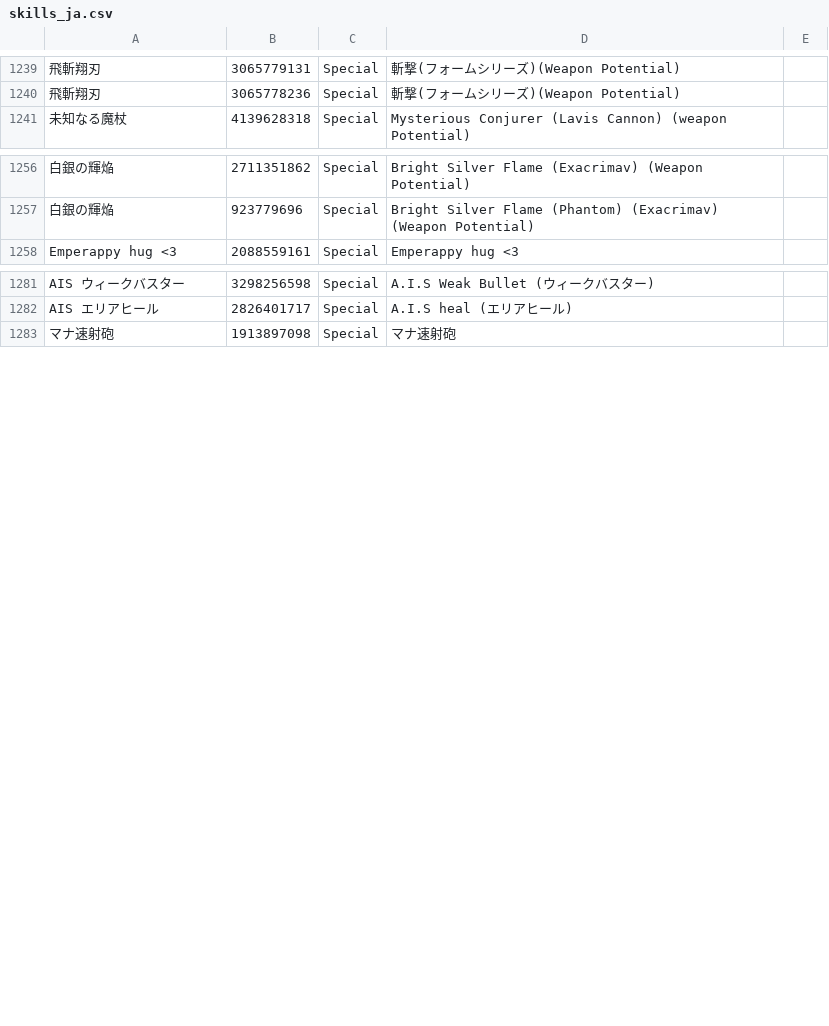
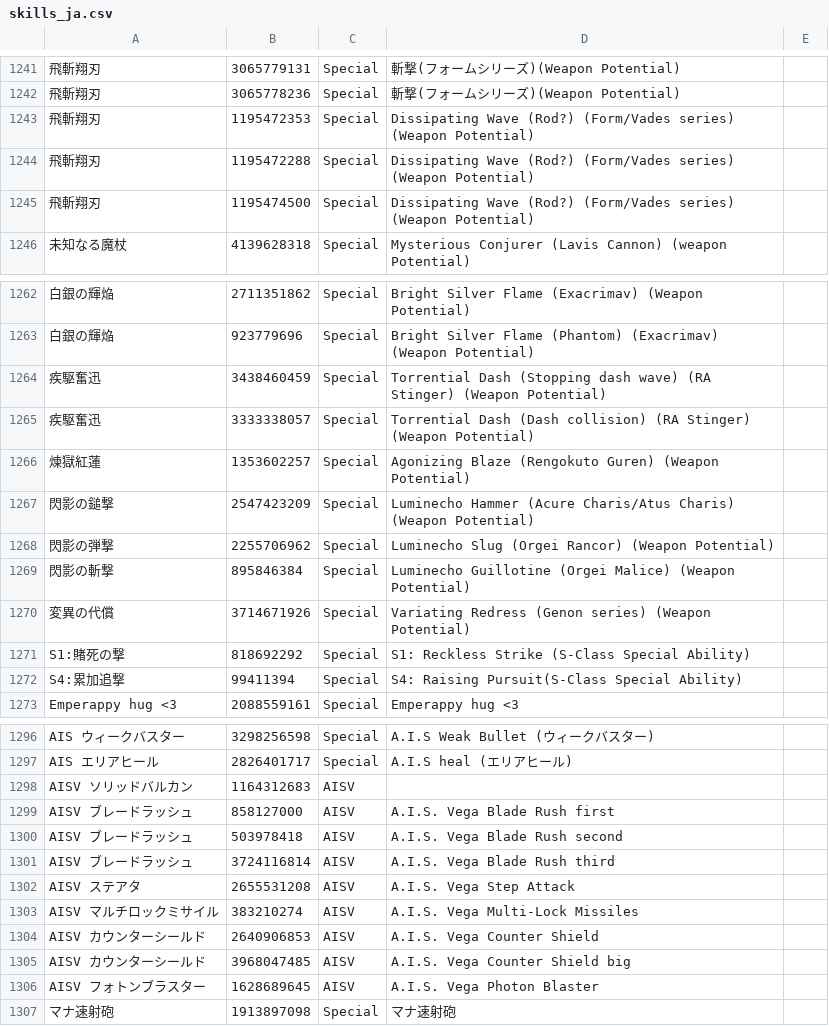
Before and after one commit to Remon-7L/Remon-7L.github.io, a CSV file: ovp/skills_ja.csv, drawn as a sheet; only a part is shown, gaps mark what is left out; the diff covers the shown part only; the diff names each change by its address in the sheet, - before the commit and + after, or states it on an @@ line.

Commit message:
Update skills_ja.csv

```diff
--- a/ovp/skills_ja.csv
+++ b/ovp/skills_ja.csv
+row 1243: 飛斬翔刃 | 1195472353 | Special | Dissipating Wave (Rod?) (Form/Vades series) (Weapon Potential)
+row 1244: 飛斬翔刃 | 1195472288 | Special | Dissipating Wave (Rod?) (Form/Vades series) (Weapon Potential)
+row 1245: 飛斬翔刃 | 1195474500 | Special | Dissipating Wave (Rod?) (Form/Vades series) (Weapon Potential)
+row 1264: 疾駆奮迅 | 3438460459 | Special | Torrential Dash (Stopping dash wave) (RA Stinger) (Weapon Potential)
+row 1265: 疾駆奮迅 | 3333338057 | Special | Torrential Dash (Dash collision) (RA Stinger) (Weapon Potential)
+row 1266: 煉獄紅蓮 | 1353602257 | Special | Agonizing Blaze (Rengokuto Guren) (Weapon Potential)
+row 1267: 閃影の鎚撃 | 2547423209 | Special | Luminecho Hammer (Acure Charis/Atus Charis) (Weapon Potential)
+row 1268: 閃影の弾撃 | 2255706962 | Special | Luminecho Slug (Orgei Rancor) (Weapon Potential)
+row 1269: 閃影の斬撃 | 895846384 | Special | Luminecho Guillotine (Orgei Malice) (Weapon Potential)
+row 1270: 変異の代償 | 3714671926 | Special | Variating Redress (Genon series) (Weapon Potential)
+row 1271: S1:賭死の撃 | 818692292 | Special | S1: Reckless Strike (S-Class Special Ability)
+row 1272: S4:累加追撃 | 99411394 | Special | S4: Raising Pursuit(S-Class Special Ability)
+row 1298: AISV ソリッドバルカン | 1164312683 | AISV
+row 1299: AISV ブレードラッシュ | 858127000 | AISV | A.I.S. Vega Blade Rush first
+row 1300: AISV ブレードラッシュ | 503978418 | AISV | A.I.S. Vega Blade Rush second
+row 1301: AISV ブレードラッシュ | 3724116814 | AISV | A.I.S. Vega Blade Rush third
+row 1302: AISV ステアタ | 2655531208 | AISV | A.I.S. Vega Step Attack
+row 1303: AISV マルチロックミサイル | 383210274 | AISV | A.I.S. Vega Multi-Lock Missiles
+row 1304: AISV カウンターシールド | 2640906853 | AISV | A.I.S. Vega Counter Shield
+row 1305: AISV カウンターシールド | 3968047485 | AISV | A.I.S. Vega Counter Shield big
+row 1306: AISV フォトンブラスター | 1628689645 | AISV | A.I.S. Vega Photon Blaster
```
Also changed, not shown: 5 added rows elsewhere in this file, skills_ja.csv, 4 other files.
